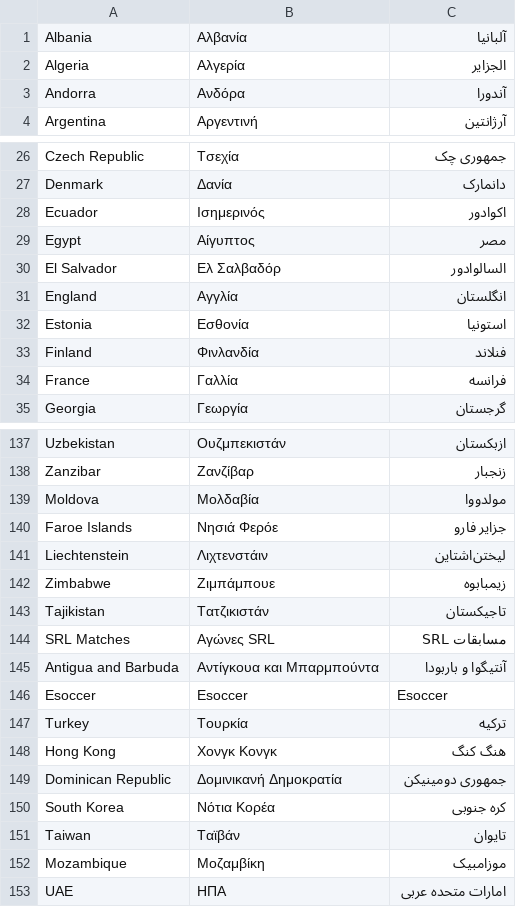
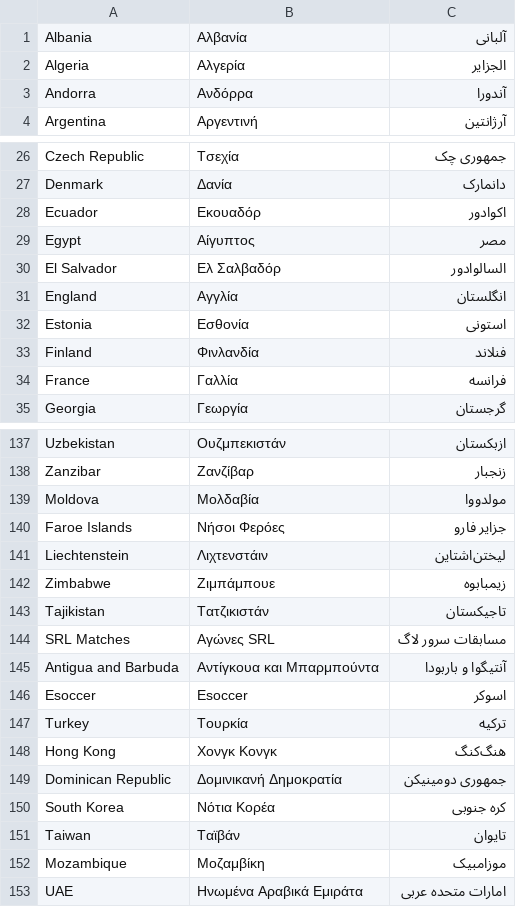
Before and after one commit to gzavlanis/Translator, a CSV file: data/regions_translated.csv, drawn as a sheet; only a part is shown, gaps mark what is left out; the diff covers the shown part only.

```diff
--- a/data/regions_translated.csv
+++ b/data/regions_translated.csv
@@ -1,4 +1,4 @@
-Albania,Αλβανία,آلبانیا
+Albania,Αλβανία,آلبانی
 Algeria,Αλγερία,الجزایر
-Andorra,Ανδόρα,آندورا
+Andorra,Ανδόρρα,آندورا
 Argentina,Αργεντινή,آرژانتین
@@ -27,3 +27,3 @@ Czech Republic,Τσεχία,جمهوری چک
 Denmark,Δανία,دانمارک
-Ecuador,Ισημερινός,اکوادور
+Ecuador,Εκουαδόρ,اکوادور
 Egypt,Αίγυπτος,مصر
@@ -31,3 +31,3 @@ El Salvador,Ελ Σαλβαδόρ,السالوادور
 England,Αγγλία,انگلستان
-Estonia,Εσθονία,استونیا
+Estonia,Εσθονία,استونی
 Finland,Φινλανδία,فنلاند
@@ -139,3 +139,3 @@ Zanzibar,Ζανζίβαρ,زنجبار
 Moldova,Μολδαβία,مولدووا
-Faroe Islands,Νησιά Φερόε,جزایر فارو
+Faroe Islands,Νήσοι Φερόες,جزایر فارو
 Liechtenstein,Λιχτενστάιν,لیختن‌اشتاین
@@ -143,7 +143,7 @@ Zimbabwe,Ζιμπάμπουε,زیمبابوه
 Tajikistan,Τατζικιστάν,تاجیکستان
-SRL Matches,Αγώνες SRL,مسابقات SRL
+SRL Matches,Αγώνες SRL,مسابقات سرور لاگ
 Antigua and Barbuda,Αντίγκουα και Μπαρμπούντα,آنتیگوا و باربودا
-Esoccer,Esoccer,Esoccer
+Esoccer,Esoccer,اسوکر
 Turkey,Τουρκία,ترکیه
-Hong Kong,Χονγκ Κονγκ,هنگ کنگ
+Hong Kong,Χονγκ Κονγκ,هنگ‌کنگ
 Dominican Republic,Δομινικανή Δημοκρατία,جمهوری دومینیکن
@@ -152,2 +152,2 @@ Taiwan,Ταϊβάν,تایوان
 Mozambique,Μοζαμβίκη,موزامبیک
-UAE,ΗΠΑ,امارات متحده عربی
+UAE,Ηνωμένα Αραβικά Εμιράτα,امارات متحده عربی
```
Also changed, not shown: 8 edited cells elsewhere in this file, data/competitions_basketball.csv, data/competitions_basketball_translated.csv, 11 other files.
